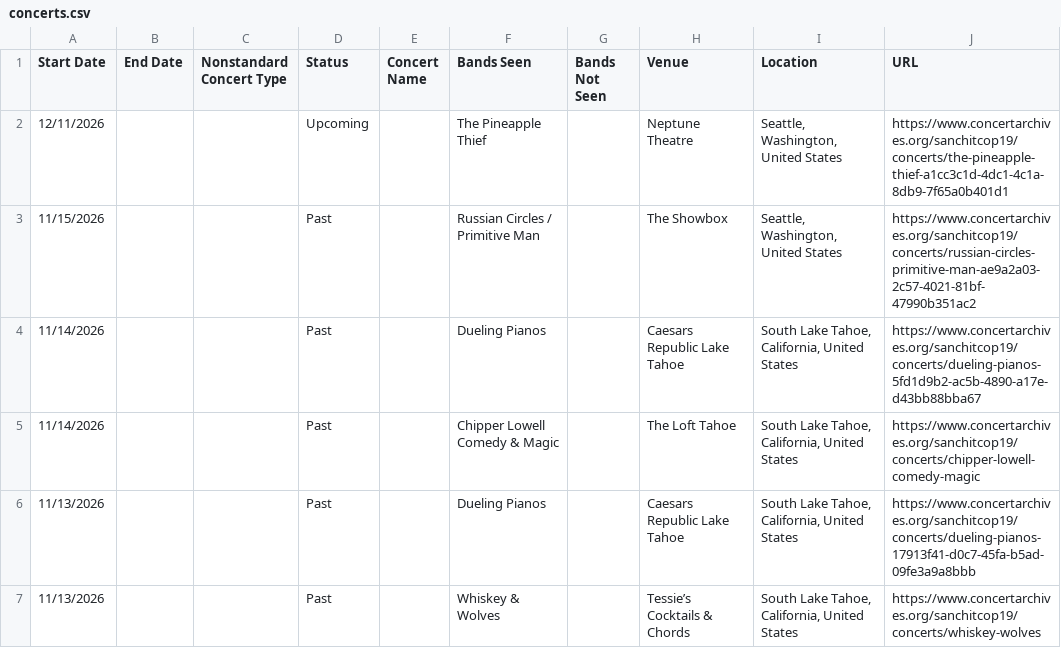
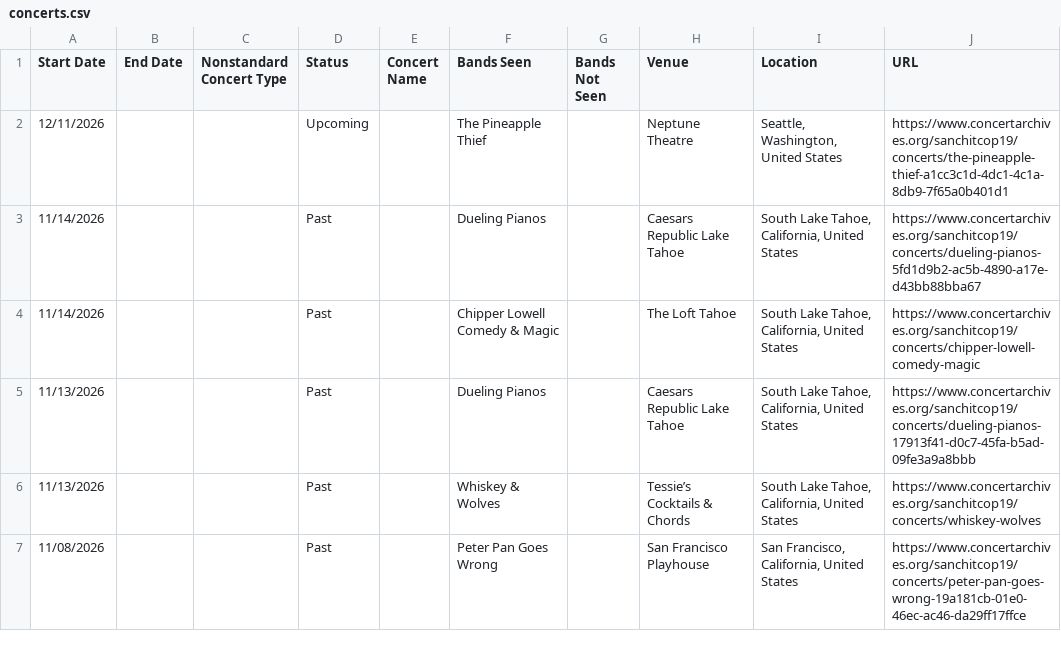
Before and after one commit to sanchitcop19/concerts, a CSV file: data/concerts.csv, drawn as a sheet; only a part is shown; the shorter side is filled out with more unchanged rows.

```diff
--- a/data/concerts.csv
+++ b/data/concerts.csv
@@ -2,3 +2,2 @@ Start Date,End Date,Nonstandard Concert Type,Status,Concert Name,Bands Seen,Band
 12/11/2026,,,Upcoming,,The Pineapple Thief,,Neptune Theatre,"Seattle, Washington, United States",https://www.concertarchives.org/sanchitcop19/concerts/the-pineapple-thief-a1cc3c1d-4dc1-4c1a-8db9-7f65a0b401d1
-11/15/2026,,,Past,,Russian Circles / Primitive Man,,The Showbox,"Seattle, Washington, United States",https://www.concertarchives.org/sanchitcop19/concerts/russian-circles-primitive-man-ae9a2a03-2c57-4021-81bf-47990b351ac2
 11/14/2026,,,Past,,Dueling Pianos,,Caesars Republic Lake Tahoe,"South Lake Tahoe, California, United States",https://www.concertarchives.org/sanchitcop19/concerts/dueling-pianos-5fd1d9b2-ac5b-4890-a17e-d43bb88bba67
```
